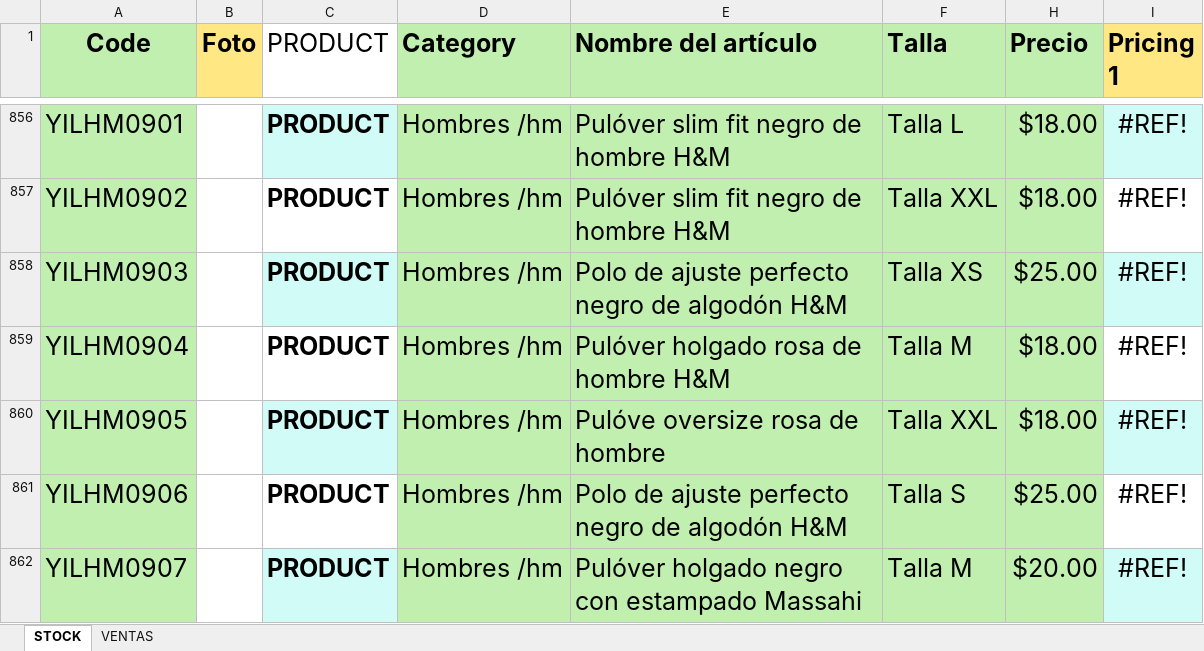
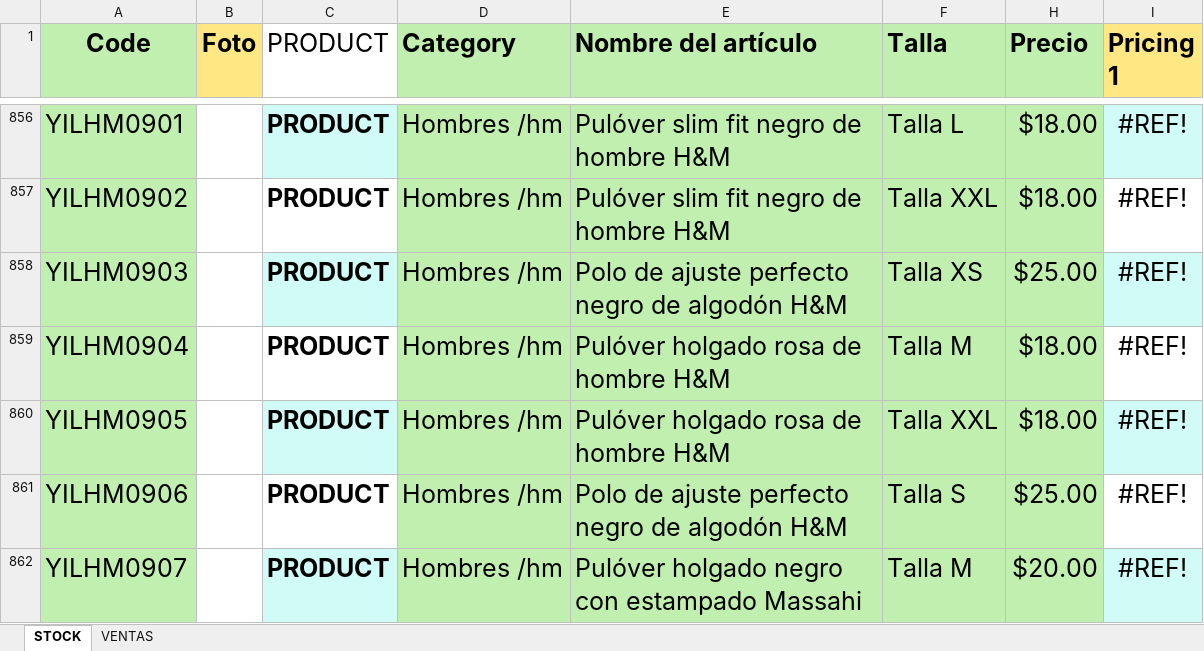
Before and after one commit to uberboutique/ss, an Excel workbook: LETTAEntradaTienda050325.xlsx, sheet STOCK, drawn as a sheet; only a part is shown, gaps mark what is left out; values as stored, in another font and other column widths than the file's, no borders; charts and pictures and conditional formats and table styles not drawn; the diff names each change by its address in the sheet, - before the commit and + after, or states it on an @@ line.

```diff
--- a/LETTAEntradaTienda050325.xlsx (sheet STOCK)
+++ b/LETTAEntradaTienda050325.xlsx (sheet STOCK)
-E860 (Nombre del artículo): Pulóve oversize rosa de hombre
+E860 (Nombre del artículo): Pulóver holgado rosa de hombre H&M
```
Also changed, not shown: VentasLETTAShop.xlsx, 1 other file.
